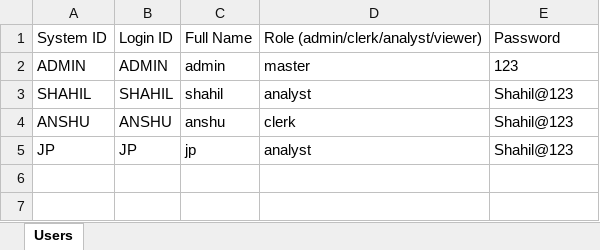
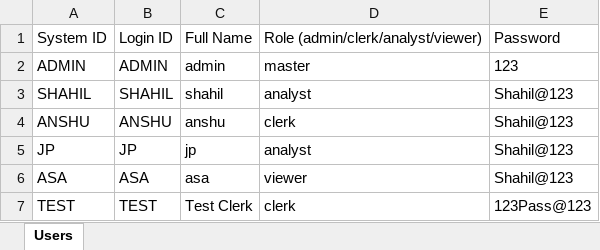
Before and after one commit to anshumanbhagat619/tea.flc, an Excel workbook: System_Users.xlsx, sheet Users, drawn as a sheet; values as stored, in another font and other column widths than the file's, no borders; the diff names each change by its address in the sheet, - before the commit and + after, or states it on an @@ line.

Commit message:
feat: fix edit modal layout and update system users

```diff
--- a/System_Users.xlsx (sheet Users)
+++ b/System_Users.xlsx (sheet Users)
+row 6: ASA | ASA | asa | viewer | Shahil@123
+row 7: TEST | TEST | Test Clerk | clerk | 123Pass@123
```
Also changed, not shown: 2 other files.
